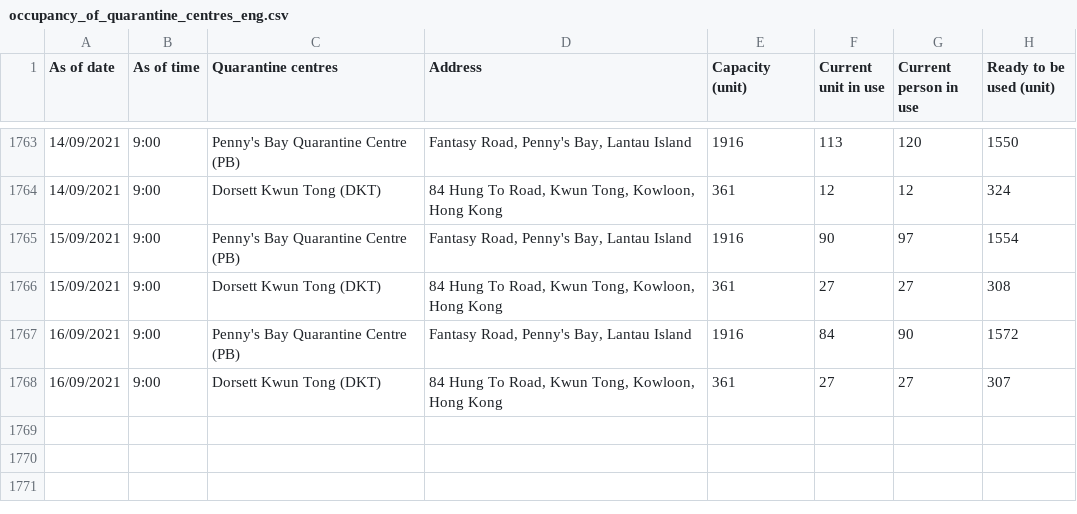
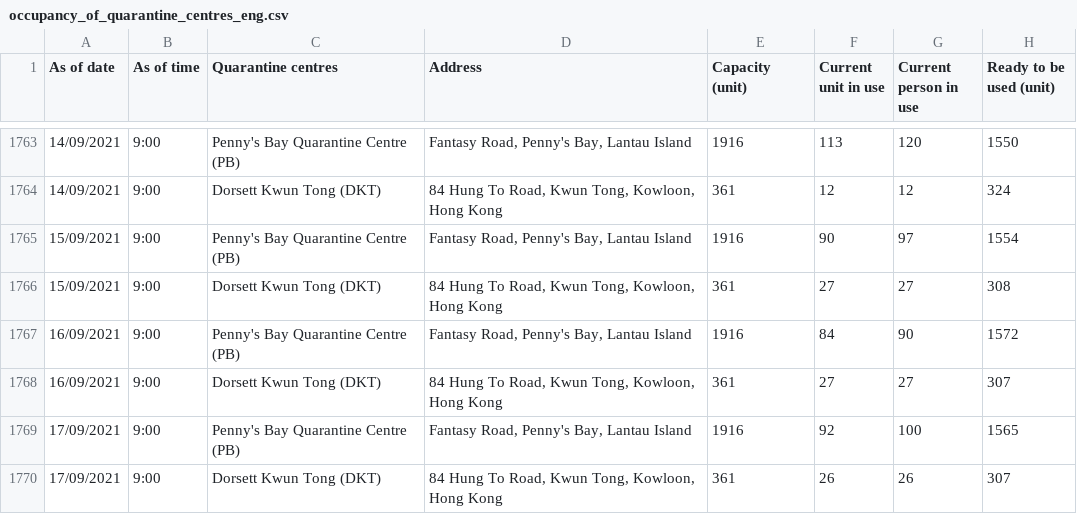
Before and after one commit to gfrmin/covid19hk, a CSV file: occupancy_of_quarantine_centres_eng.csv, drawn as a sheet; only a part is shown, gaps mark what is left out; the diff names each change by its address in the sheet, - before the commit and + after, or states it on an @@ line.

Commit message:
Flat: latest data (2021-09-17T11:35:41.841Z) {   "date": "2021-09-17T11:35:41.841Z",   "files": [     {       "name": "occupancy_of_quarantine_centres_eng.csv",       "deltaBytes": 218,       "source": "https://www.chp.gov.hk/files/misc/occupancy_of_quarantine_centres_eng.csv"     }   ] }

```diff
--- a/occupancy_of_quarantine_centres_eng.csv
+++ b/occupancy_of_quarantine_centres_eng.csv
+row 1769: 17/09/2021 | 9:00 | Penny's Bay Quarantine Centre (PB) | Fantasy Road, Penny's Bay, Lantau Island | 1916 | 92 | 100 | 1565
+row 1770: 17/09/2021 | 9:00 | Dorsett Kwun Tong (DKT) | 84 Hung To Road, Kwun Tong, Kowloon, Hong Kong | 361 | 26 | 26 | 307
```
